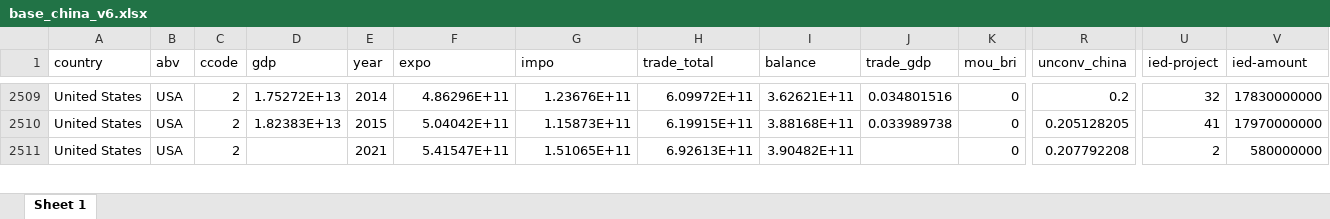
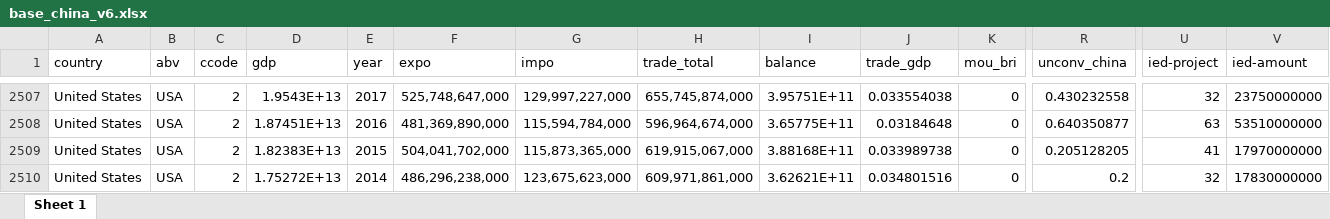
Before and after one commit to fl-aguirre/proyecto-china, an Excel workbook: data/base_china_v6.xlsx, sheet Sheet 1, drawn as a sheet; only a part is shown, gaps mark what is left out; values as stored, in another font and other column widths than the file's, no borders; addresses are those after the commit; rows hold the shown columns only; the diff covers the shown part only; the diff names each change by its address in the sheet, - before the commit and + after, or states it on an @@ line.

```diff
--- a/data/base_china_v6.xlsx (sheet Sheet 1)
+++ b/data/base_china_v6.xlsx (sheet Sheet 1)
-D2507 (gdp): 1.75272E+13
+D2507 (gdp): 1.9543E+13
-E2507 (year): 2014
+E2507 (year): 2017
-F2507 (expo): 4.86296E+11
+F2507 (expo): 525,748,647,000
-G2507 (impo): 1.23676E+11
+G2507 (impo): 129,997,227,000
-H2507 (trade_total): 6.09972E+11
+H2507 (trade_total): 655,745,874,000
-I2507 (balance): 3.62621E+11
+I2507 (balance): 3.95751E+11
-J2507 (trade_gdp): 0.034801516
+J2507 (trade_gdp): 0.033554038
-R2507 (unconv_china): 0.2
+R2507 (unconv_china): 0.430232558
-V2507 (ied-amount): 17830000000
+V2507 (ied-amount): 23750000000
+row 2508: United States | USA | 2 | 1.87451E+13 | 2016 | 481,369,890,000 | 115,594,784,000 | 596,964,674,000 | 3.65775E+11 | 0.03184648 | 0 | 0.640350877 | 63 | 53510000000
-F2509 (expo): 5.04042E+11
+F2509 (expo): 504,041,702,000
-G2509 (impo): 1.15873E+11
+G2509 (impo): 115,873,365,000
-H2509 (trade_total): 6.19915E+11
+H2509 (trade_total): 619,915,067,000
-D2510 (gdp): (empty)
+D2510 (gdp): 1.75272E+13
-E2510 (year): 2021
+E2510 (year): 2014
-F2510 (expo): 5.41547E+11
+F2510 (expo): 486,296,238,000
-G2510 (impo): 1.51065E+11
+G2510 (impo): 123,675,623,000
-H2510 (trade_total): 6.92613E+11
+H2510 (trade_total): 609,971,861,000
-I2510 (balance): 3.90482E+11
+I2510 (balance): 3.62621E+11
-J2510 (trade_gdp): (empty)
+J2510 (trade_gdp): 0.034801516
-R2510 (unconv_china): 0.207792208
+R2510 (unconv_china): 0.2
-U2510 (ied-project): 2
+U2510 (ied-project): 32
-V2510 (ied-amount): 580000000
+V2510 (ied-amount): 17830000000
```
Also changed, not shown: 1 added row, 2 removed rows, 1603 moved rows and 56 edited cells elsewhere in this sheet, 12 other files.
